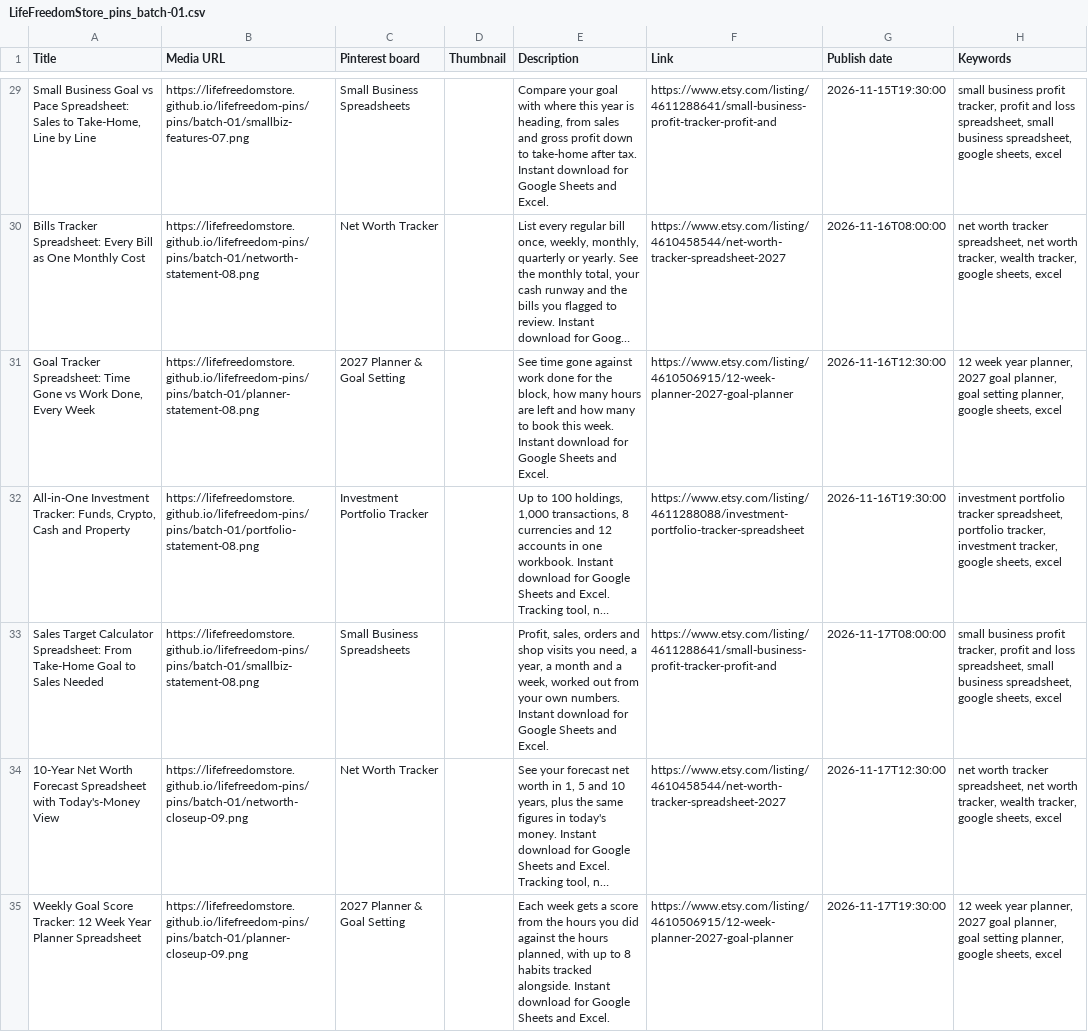
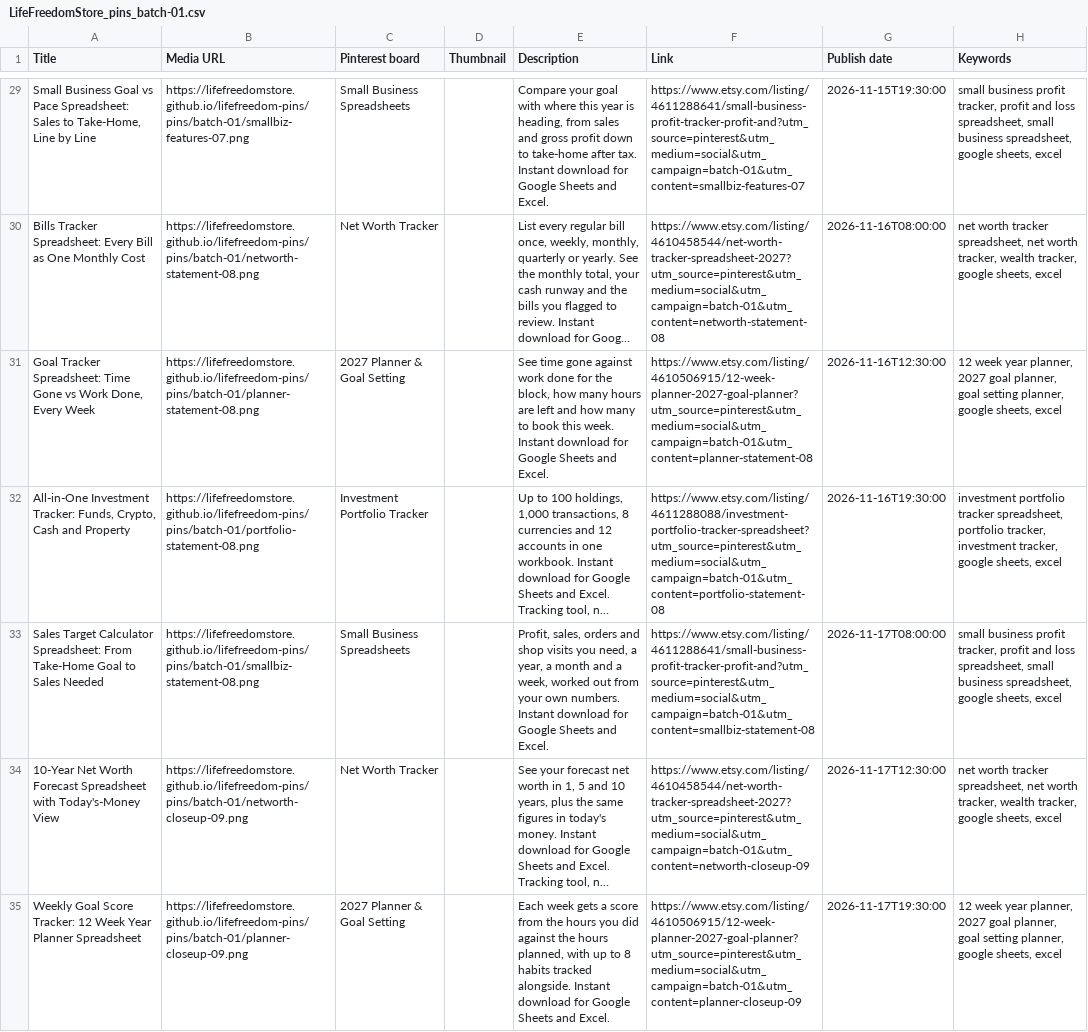
Before and after one commit to LifeFreedomStore/lifefreedom-pins, a CSV file: pins/batch-01/LifeFreedomStore_pins_batch-01.csv, drawn as a sheet; only a part is shown, gaps mark what is left out; long unchanged cells end in …; the diff covers the shown part only; the diff names each change by its address in the sheet, - before the commit and + after, or states it on an @@ line.

```diff
--- a/pins/batch-01/LifeFreedomStore_pins_batch-01.csv
+++ b/pins/batch-01/LifeFreedomStore_pins_batch-01.csv
-F29 (Link): https://www.etsy.com/listing/4611288641/small-business-profit-tracker-profit-and
+F29 (Link): https://www.etsy.com/listing/4611288641/small-business-profit-tracker-profit-and?utm_source=pinterest&utm_medium=social&utm_campaign=batch-01&utm_content=smallbiz-features-07
-F30 (Link): https://www.etsy.com/listing/4610458544/net-worth-tracker-spreadsheet-2027
+F30 (Link): https://www.etsy.com/listing/4610458544/net-worth-tracker-spreadsheet-2027?utm_source=pinterest&utm_medium=social&utm_campaign=batch-01&utm_content=networth-statement-08
-F31 (Link): https://www.etsy.com/listing/4610506915/12-week-planner-2027-goal-planner
+F31 (Link): https://www.etsy.com/listing/4610506915/12-week-planner-2027-goal-planner?utm_source=pinterest&utm_medium=social&utm_campaign=batch-01&utm_content=planner-statement-08
-F32 (Link): https://www.etsy.com/listing/4611288088/investment-portfolio-tracker-spreadsheet
+F32 (Link): https://www.etsy.com/listing/4611288088/investment-portfolio-tracker-spreadsheet?utm_source=pinterest&utm_medium=social&utm_campaign=batch-01&utm_content=portfolio-statement-08
-F33 (Link): https://www.etsy.com/listing/4611288641/small-business-profit-tracker-profit-and
+F33 (Link): https://www.etsy.com/listing/4611288641/small-business-profit-tracker-profit-and?utm_source=pinterest&utm_medium=social&utm_campaign=batch-01&utm_content=smallbiz-statement-08
-F34 (Link): https://www.etsy.com/listing/4610458544/net-worth-tracker-spreadsheet-2027
+F34 (Link): https://www.etsy.com/listing/4610458544/net-worth-tracker-spreadsheet-2027?utm_source=pinterest&utm_medium=social&utm_campaign=batch-01&utm_content=networth-closeup-09
-F35 (Link): https://www.etsy.com/listing/4610506915/12-week-planner-2027-goal-planner
+F35 (Link): https://www.etsy.com/listing/4610506915/12-week-planner-2027-goal-planner?utm_source=pinterest&utm_medium=social&utm_campaign=batch-01&utm_content=planner-closeup-09
```
Also changed, not shown: 33 edited cells elsewhere in this file, 3 other files.
